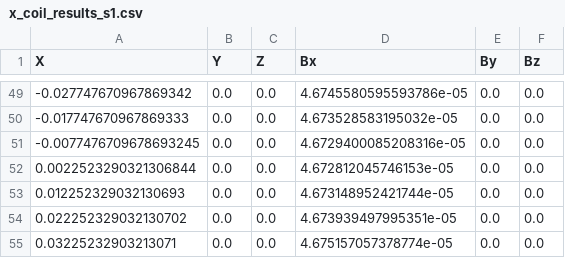
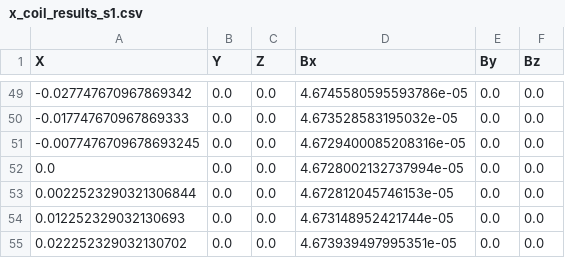
Before and after one commit to Bespi123/HelmholtzSim, a CSV file: x_coil_results_s1.csv, drawn as a sheet; only a part is shown, gaps mark what is left out; the shorter side is filled out with more unchanged rows.

```diff
--- a/x_coil_results_s1.csv
+++ b/x_coil_results_s1.csv
@@ -51,2 +51,3 @@ X,Y,Z,Bx,By,Bz
 -0.0077476709678693245,0.0,0.0,4.6729400085208316e-05,0.0,0.0
+0.0,0.0,0.0,4.6728002132737994e-05,0.0,0.0
 0.0022523290321306844,0.0,0.0,4.672812045746153e-05,0.0,0.0
```
Also changed, not shown: 6 other files.
